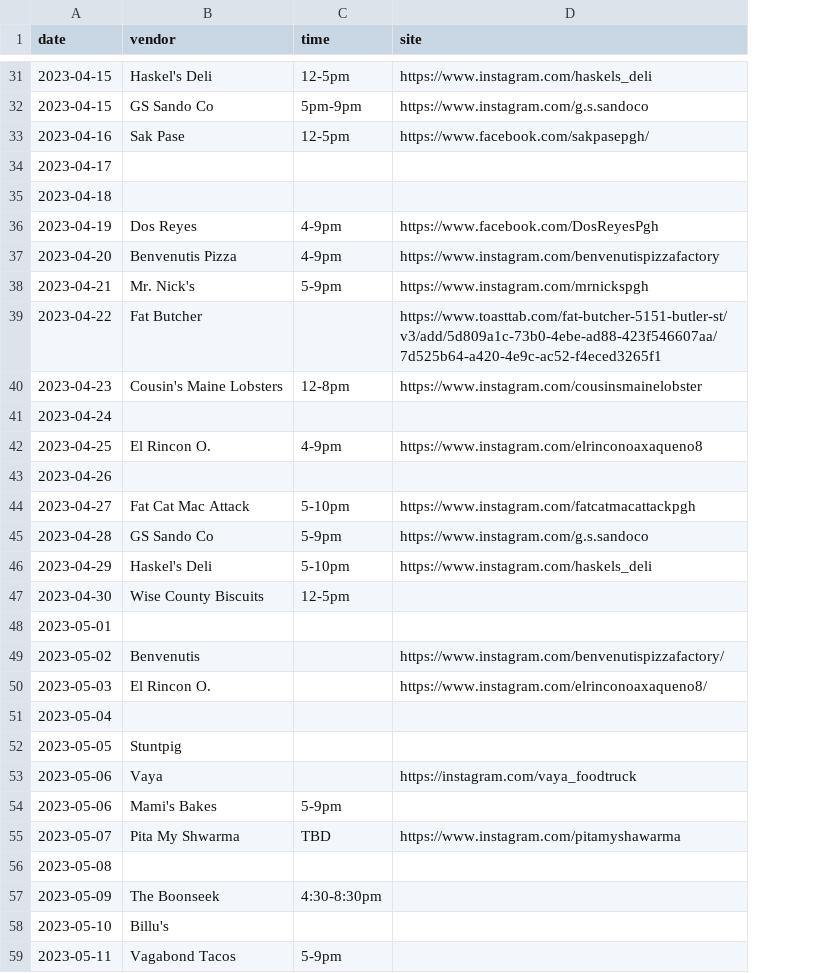
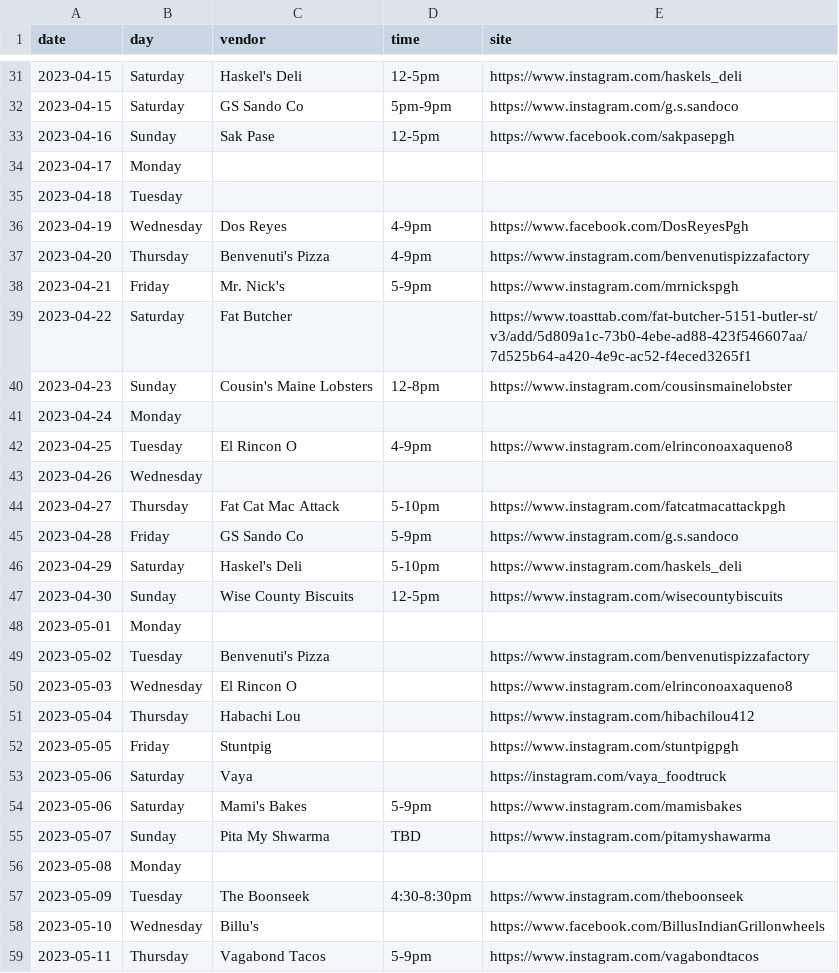
Before and after one commit to lolevbeer/site, a CSV file: _data/food.csv, drawn as a sheet; only a part is shown, gaps mark what is left out; addresses are those after the commit; the diff covers the shown part only; the diff names each change by its address in the sheet, - before the commit and + after, or states it on an @@ line.

Commit message:
Sync Data from google sheets

```diff
--- a/_data/food.csv
+++ b/_data/food.csv
+column B (day), rows 31-59: Saturday | Saturday | Sunday | Monday | Tuesday | Wednesday | Thursday | Friday | Saturday | Sunday | Monday | Tuesday | Wednesday | Thursday | Friday | Saturday | Sunday | Monday | Tuesday | Wednesday | Thursday | Friday | Saturday | Saturday | Sunday | Monday | Tuesday | Wednesday | Thursday
-E33 (site): https://www.facebook.com/sakpasepgh/
+E33 (site): https://www.facebook.com/sakpasepgh
-C37 (vendor): Benvenutis Pizza
+C37 (vendor): Benvenuti's Pizza
-C42 (vendor): El Rincon O.
+C42 (vendor): El Rincon O
-E47 (site): (empty)
+E47 (site): https://www.instagram.com/wisecountybiscuits
-C49 (vendor): Benvenutis
+C49 (vendor): Benvenuti's Pizza
-E49 (site): https://www.instagram.com/benvenutispizzafactory/
+E49 (site): https://www.instagram.com/benvenutispizzafactory
-C50 (vendor): El Rincon O.
+C50 (vendor): El Rincon O
-E50 (site): https://www.instagram.com/elrinconoaxaqueno8/
+E50 (site): https://www.instagram.com/elrinconoaxaqueno8
-C51 (vendor): (empty)
+C51 (vendor): Habachi Lou
-E51 (site): (empty)
+E51 (site): https://www.instagram.com/hibachilou412
-E52 (site): (empty)
+E52 (site): https://www.instagram.com/stuntpigpgh
-E54 (site): (empty)
+E54 (site): https://www.instagram.com/mamisbakes
-E57 (site): (empty)
+E57 (site): https://www.instagram.com/theboonseek
-E58 (site): (empty)
+E58 (site): https://www.facebook.com/BillusIndianGrillonwheels
-E59 (site): (empty)
+E59 (site): https://www.instagram.com/vagabondtacos
```
Also changed, not shown: 3 added rows and 36 edited cells elsewhere in this file.
